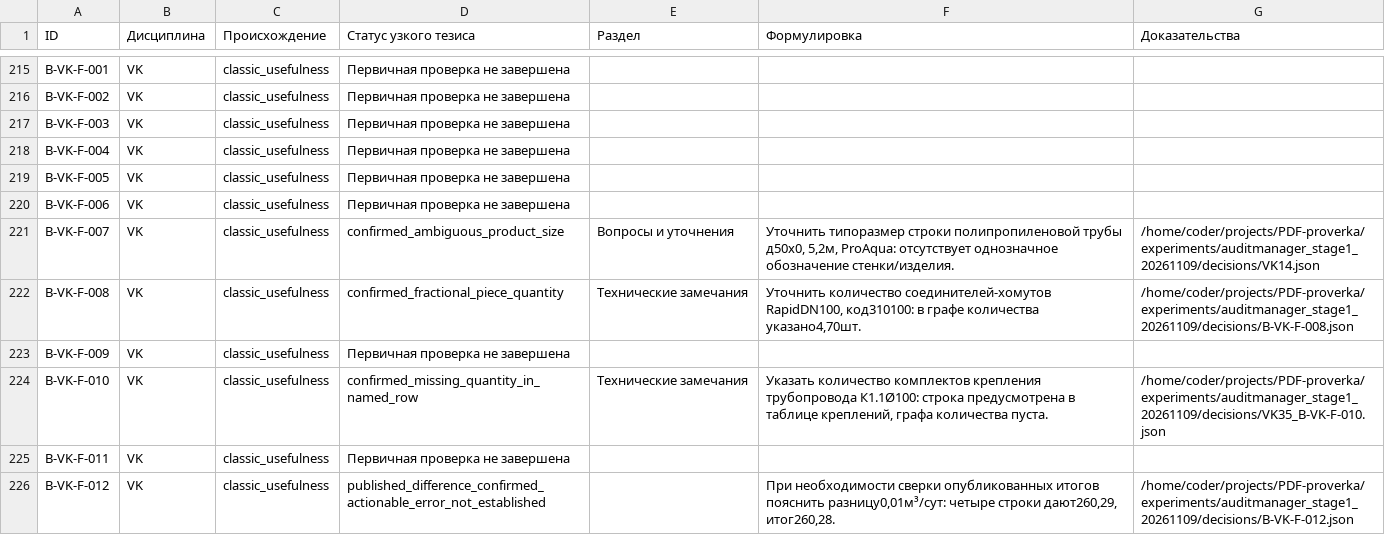
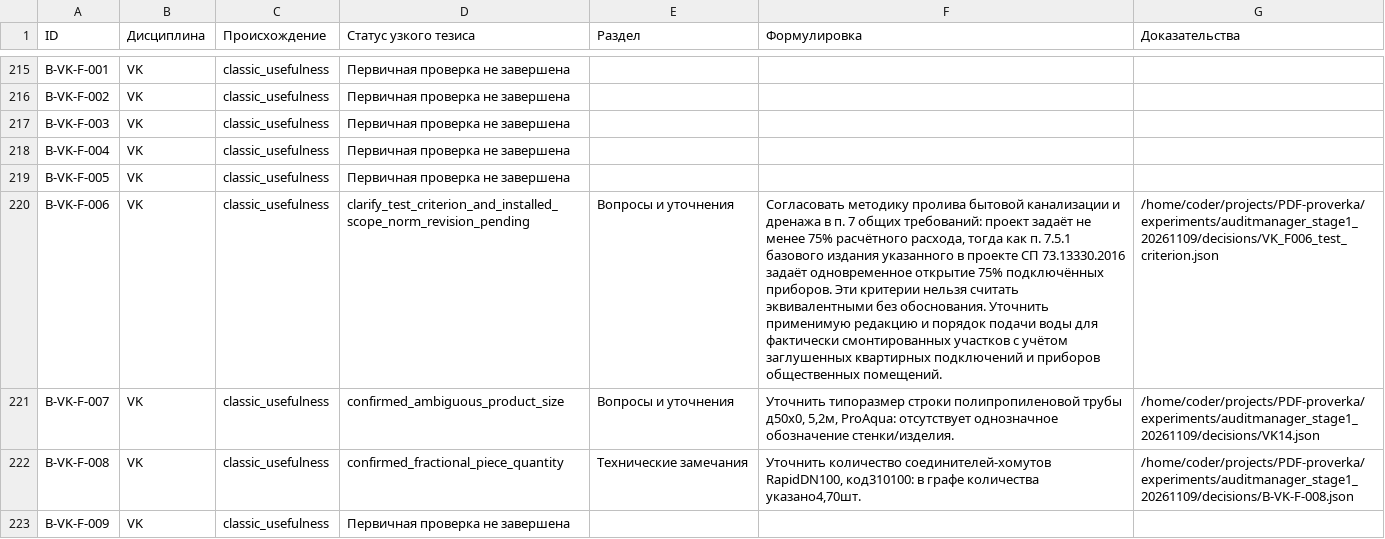
Before and after one commit to SU10KAZ/PDF-proverka, a CSV file: experiments/auditmanager_stage1_20261109/consolidated/Реестр_291.csv, drawn as a sheet; only a part is shown, gaps mark what is left out; the shorter side is filled out with more unchanged rows; the diff names each change by its address in the sheet, - before the commit and + after, or states it on an @@ line.

```diff
--- a/experiments/auditmanager_stage1_20261109/consolidated/Реестр_291.csv
+++ b/experiments/auditmanager_stage1_20261109/consolidated/Реестр_291.csv
-D220 (Статус узкого тезиса): Первичная проверка не завершена
+D220 (Статус узкого тезиса): clarify_test_criterion_and_installed_scope_norm_revision_pending
-E220 (Раздел): (empty)
+E220 (Раздел): Вопросы и уточнения
-F220 (Формулировка): (empty)
+F220 (Формулировка): Согласовать методику пролива бытовой канализации и дренажа в п. 7 общих требований: проект задаёт не менее 75% расчётного расхода, тогда как п. 7.5.1 базового издания указанного в проекте СП 73.13330.2016 задаёт одновременное открытие 75% подключённых приборов. Эти критерии нельзя считать эквивалентными без обоснования. Уточнить применимую редакцию и порядок подачи воды для фактически смонтированных участков с учётом заглушенных квартирных подключений и приборов общественных помещений.
-G220 (Доказательства): (empty)
+G220 (Доказательства): /home/coder/projects/PDF-proverka/experiments/auditmanager_stage1_20261109/decisions/VK_F006_test_criterion.json
```
Also changed, not shown: 5 other files.
